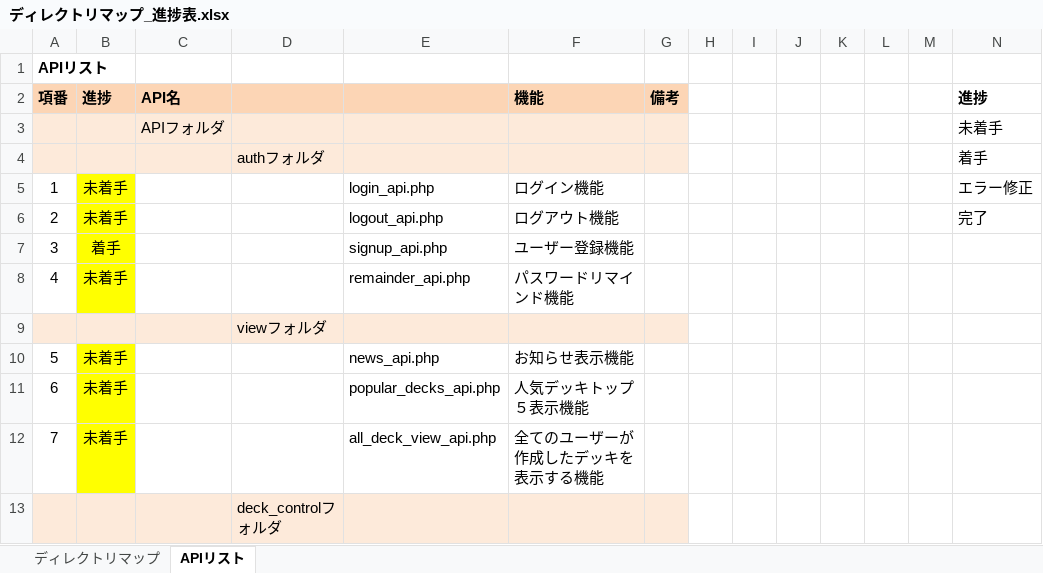
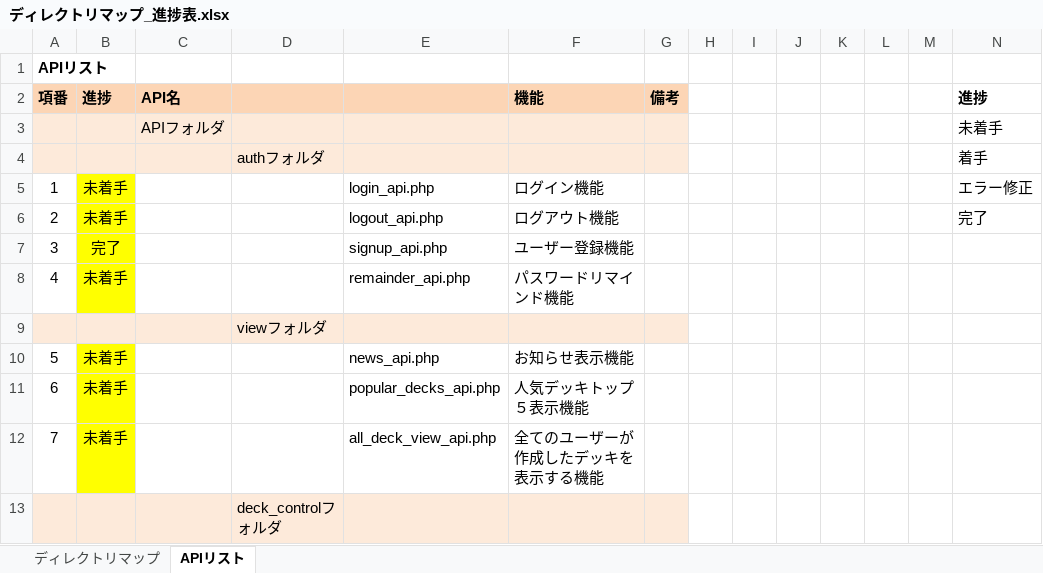
Before and after one commit to iehara0054/LineStrikeDeckManager, an Excel workbook: ディレクトリマップ_進捗表.xlsx, sheet APIリスト, drawn as a sheet; only a part is shown; values as stored, in another font and other column widths than the file's, no borders; conditional formats not drawn; the diff names each change by its address in the sheet, - before the commit and + after, or states it on an @@ line.

Commit message:
ドロップダウンリストに色付け

```diff
--- a/ディレクトリマップ_進捗表.xlsx (sheet APIリスト)
+++ b/ディレクトリマップ_進捗表.xlsx (sheet APIリスト)
-B7 (進捗): 着手
+B7 (進捗): 完了
```
